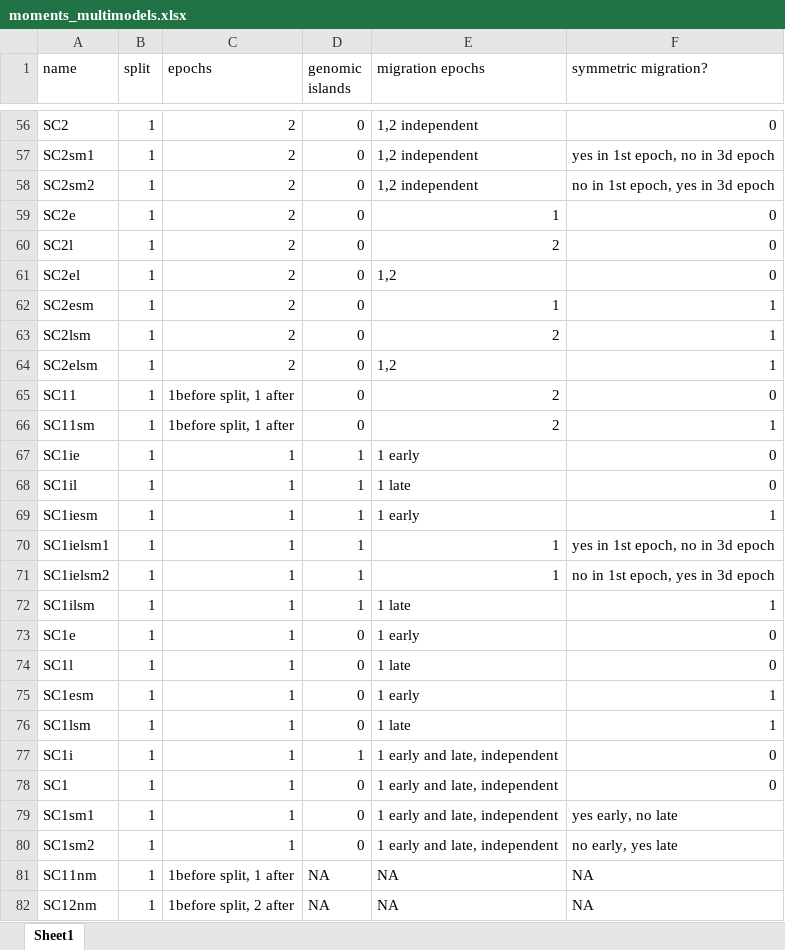
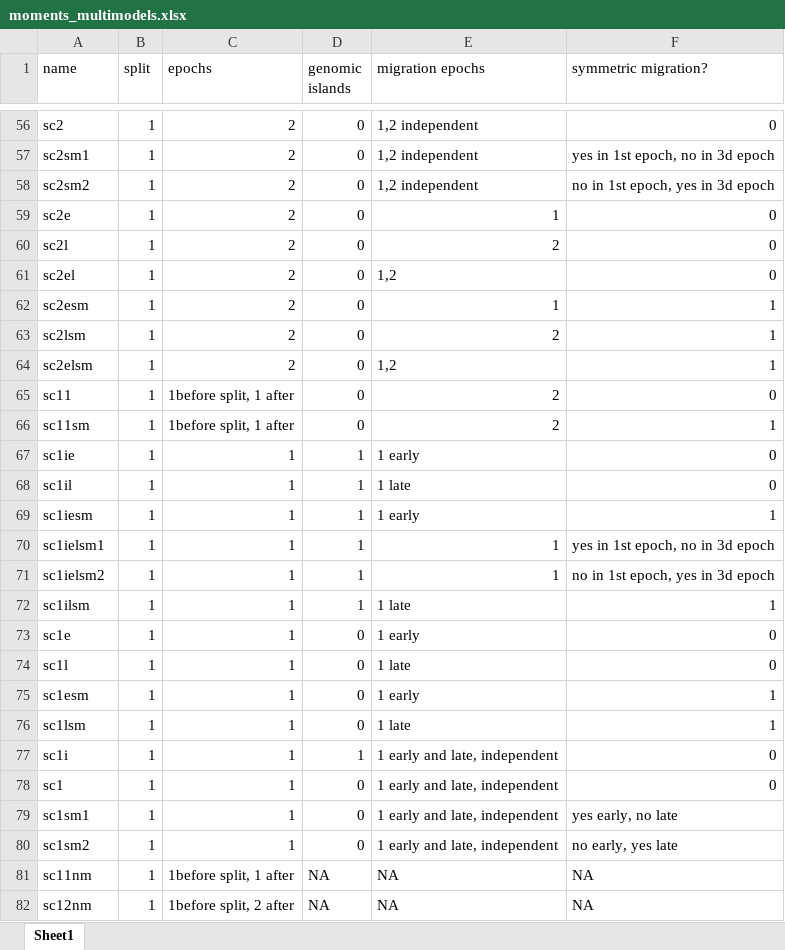
Before and after one commit to z0on/AFS-analysis-with-moments, an Excel workbook: multimodel_inference/moments_multimodels.xlsx, sheet Sheet1, drawn as a sheet; only a part is shown, gaps mark what is left out; values as stored, in another font and other column widths than the file's, no borders; the diff covers the shown part only; the diff names each change by its address in the sheet, - before the commit and + after, or states it on an @@ line.

Commit message:
updated model names in excel file

```diff
--- a/multimodel_inference/moments_multimodels.xlsx (sheet Sheet1)
+++ b/multimodel_inference/moments_multimodels.xlsx (sheet Sheet1)
-A56 (name): SC2
+A56 (name): sc2
-A57 (name): SC2sm1
+A57 (name): sc2sm1
-A58 (name): SC2sm2
+A58 (name): sc2sm2
-A59 (name): SC2e
+A59 (name): sc2e
-A60 (name): SC2l
+A60 (name): sc2l
-A61 (name): SC2el
+A61 (name): sc2el
-A62 (name): SC2esm
+A62 (name): sc2esm
-A63 (name): SC2lsm
+A63 (name): sc2lsm
-A64 (name): SC2elsm
+A64 (name): sc2elsm
-A65 (name): SC11
+A65 (name): sc11
-A66 (name): SC11sm
+A66 (name): sc11sm
-A67 (name): SC1ie
+A67 (name): sc1ie
-A68 (name): SC1il
+A68 (name): sc1il
-A69 (name): SC1iesm
+A69 (name): sc1iesm
-A70 (name): SC1ielsm1
+A70 (name): sc1ielsm1
-A71 (name): SC1ielsm2
+A71 (name): sc1ielsm2
-A72 (name): SC1ilsm
+A72 (name): sc1ilsm
-A73 (name): SC1e
+A73 (name): sc1e
-A74 (name): SC1l
+A74 (name): sc1l
-A75 (name): SC1esm
+A75 (name): sc1esm
-A76 (name): SC1lsm
+A76 (name): sc1lsm
-A77 (name): SC1i
+A77 (name): sc1i
-A78 (name): SC1
+A78 (name): sc1
-A79 (name): SC1sm1
+A79 (name): sc1sm1
-A80 (name): SC1sm2
+A80 (name): sc1sm2
-A81 (name): SC11nm
+A81 (name): sc11nm
-A82 (name): SC12nm
+A82 (name): sc12nm
```
Also changed, not shown: 77 edited cells elsewhere in this sheet.
